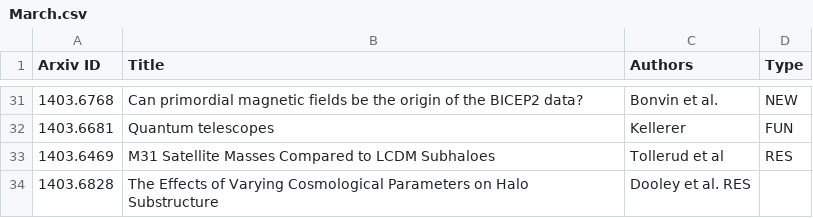
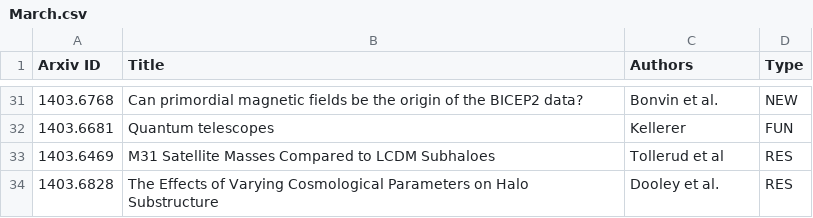
Before and after one commit to forero/arXiv, a CSV file: 2014/March.csv, drawn as a sheet; only a part is shown, gaps mark what is left out.

```diff
--- a/2014/March.csv
+++ b/2014/March.csv
@@ -33,2 +33,2 @@ Arxiv ID, Title, Authors, Type
 1403.6469, "M31 Satellite Masses Compared to LCDM Subhaloes", Tollerud et al, RES
-1403.6828, "The Effects of Varying Cosmological Parameters on Halo Substructure", Dooley et al. RES
+1403.6828, "The Effects of Varying Cosmological Parameters on Halo Substructure", Dooley et al., RES
```
